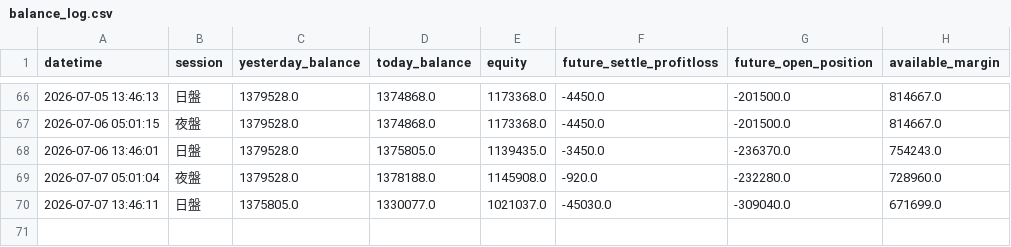
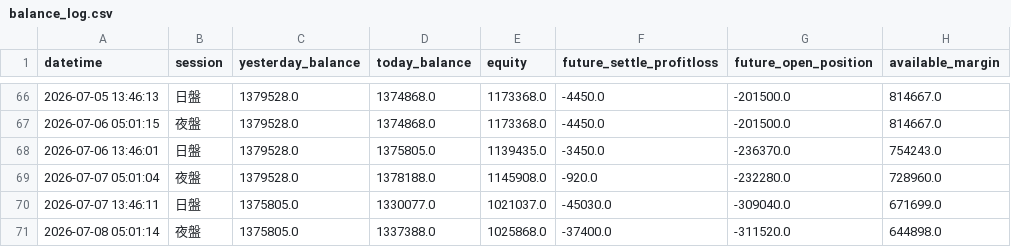
Before and after one commit to KevinYang515/trading-dashboard, a CSV file: logs/balance_log.csv, drawn as a sheet; only a part is shown, gaps mark what is left out; the diff names each change by its address in the sheet, - before the commit and + after, or states it on an @@ line.

Commit message:
balance: 2026-07-08 05:01:14

```diff
--- a/logs/balance_log.csv
+++ b/logs/balance_log.csv
+row 71: 2026-07-08 05:01:14 | 夜盤 | 1375805.0 | 1337388.0 | 1025868.0 | -37400.0 | -311520.0 | 644898.0
```
